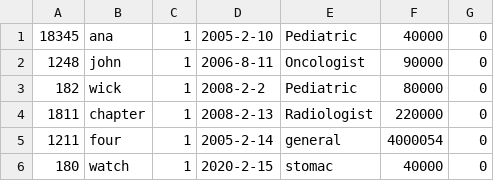
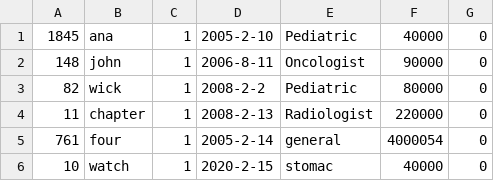
Before and after one commit to beketays/pp2-22B030325, a CSV file: postsql/task 2/Sheet1.csv, drawn as a sheet.

```diff
--- a/postsql/task 2/Sheet1.csv
+++ b/postsql/task 2/Sheet1.csv
@@ -1,6 +1,6 @@
-18345,ana,1,2005-2-10,Pediatric,40000,0
-1248,john,1,2006-8-11,Oncologist,90000,0
-182,wick,1,2008-2-2,Pediatric,80000,0
-1811,chapter,1,2008-2-13,Radiologist,220000,0
-1211,four,1,2005-2-14,general,4000054,0
-180,watch,1,2020-2-15,stomac,40000,0
+1845,ana,1,2005-2-10,Pediatric,40000,0
+148,john,1,2006-8-11,Oncologist,90000,0
+82,wick,1,2008-2-2,Pediatric,80000,0
+11,chapter,1,2008-2-13,Radiologist,220000,0
+761,four,1,2005-2-14,general,4000054,0
+10,watch,1,2020-2-15,stomac,40000,0
```
Also changed, not shown: 44 other files.
